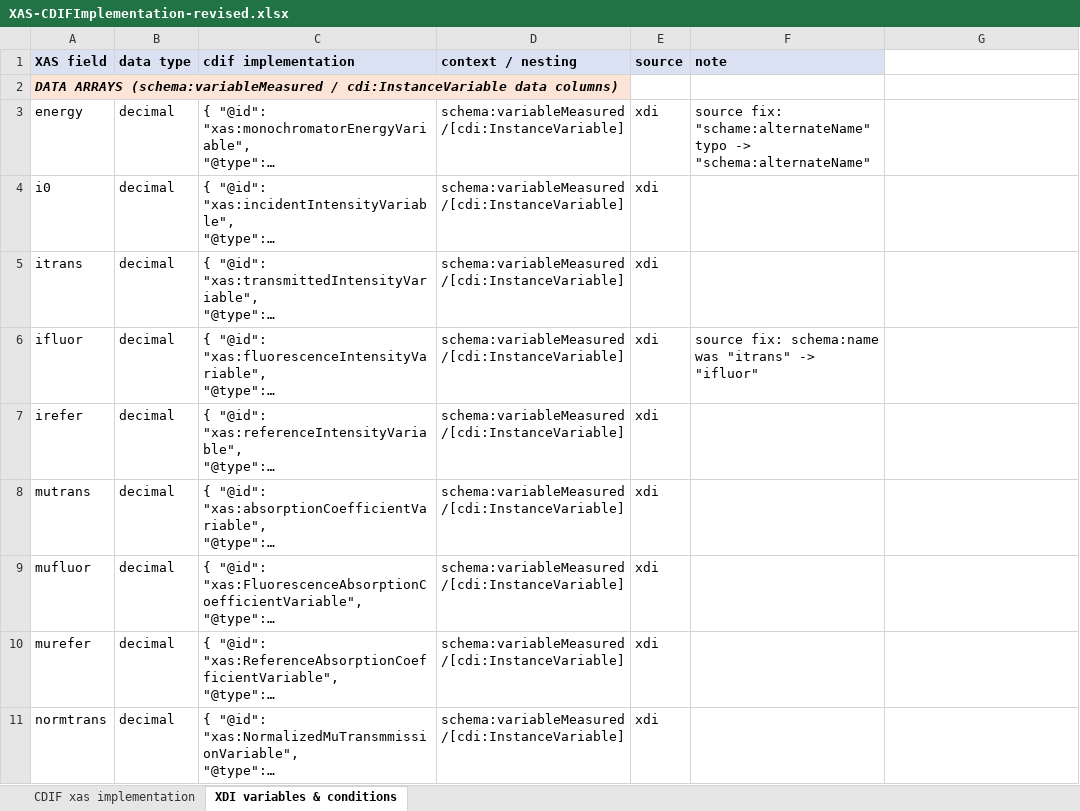
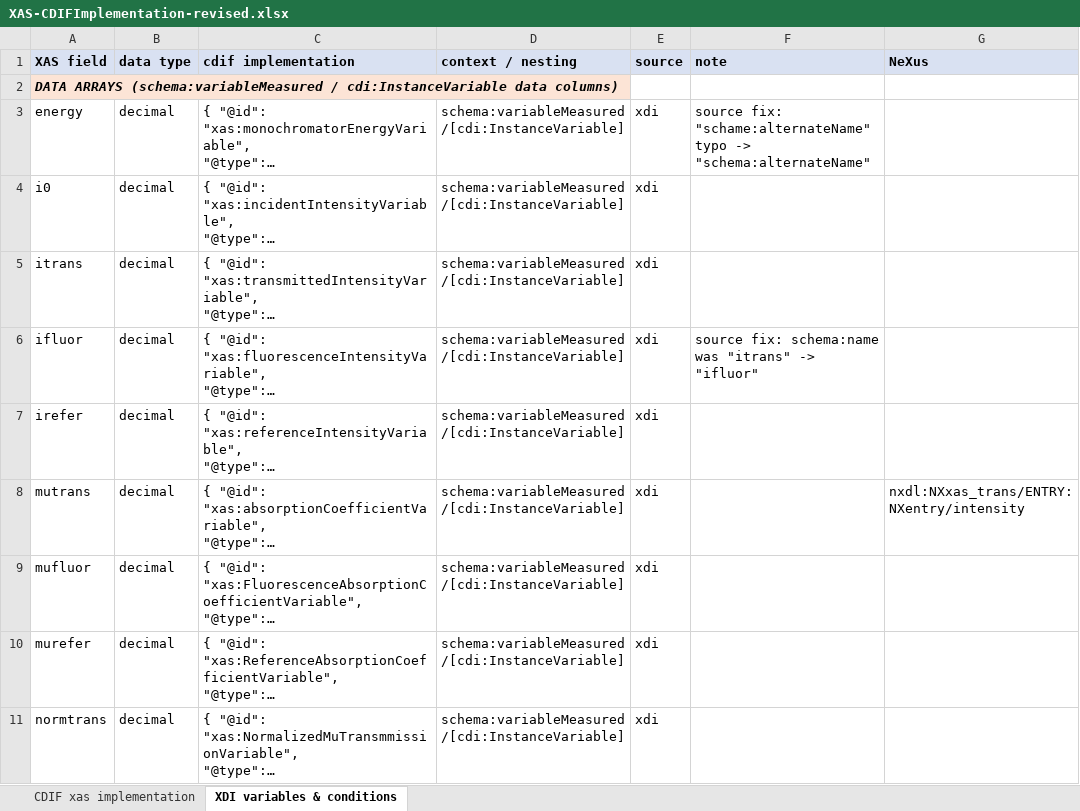
Before and after one commit to CDIF-4-XAS/XAS-CDIF, an Excel workbook: XAS-CDIFImplementation-revised.xlsx, sheet XDI variables & conditions, drawn as a sheet; only a part is shown; long unchanged cells end in …; values as stored, in another font and other column widths than the file's, no borders; the diff names each change by its address in the sheet, - before the commit and + after, or states it on an @@ line.

```diff
--- a/XAS-CDIFImplementation-revised.xlsx (sheet XDI variables & conditions)
+++ b/XAS-CDIFImplementation-revised.xlsx (sheet XDI variables & conditions)
-G1: (empty)
+G1: NeXus
-G1 fill: none
+G1 fill: #D9E1F2
-G8 (NeXus): (empty)
+G8 (NeXus): nxdl:NXxas_trans/ENTRY:NXentry/intensity
```
Also changed, not shown: sheet CDIF xas implementation, 4 other files.
